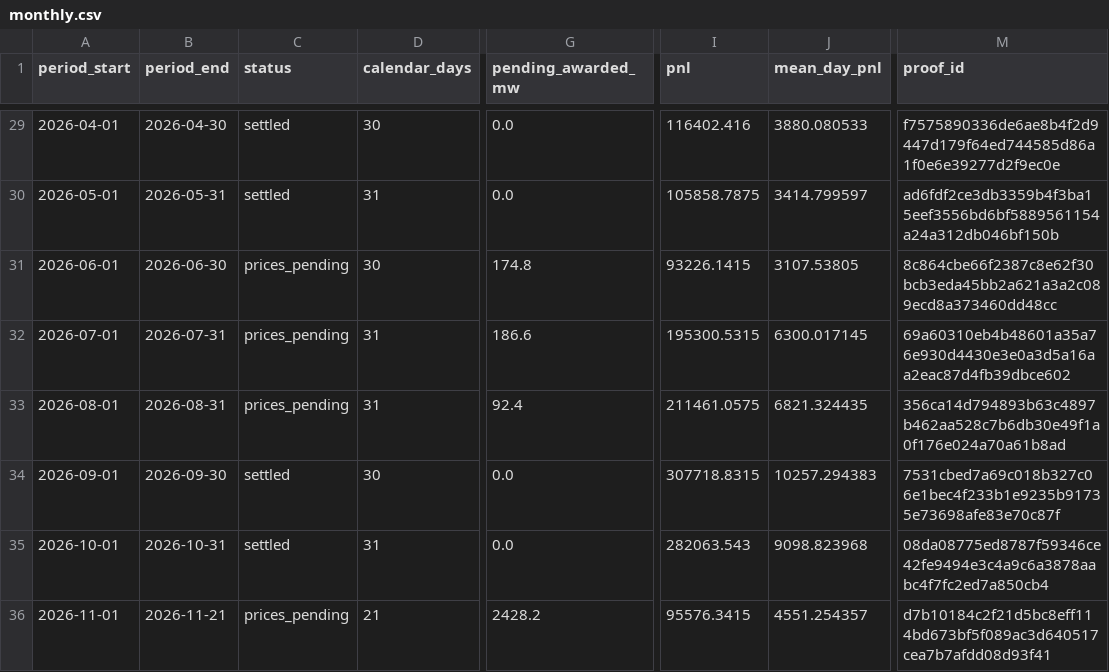
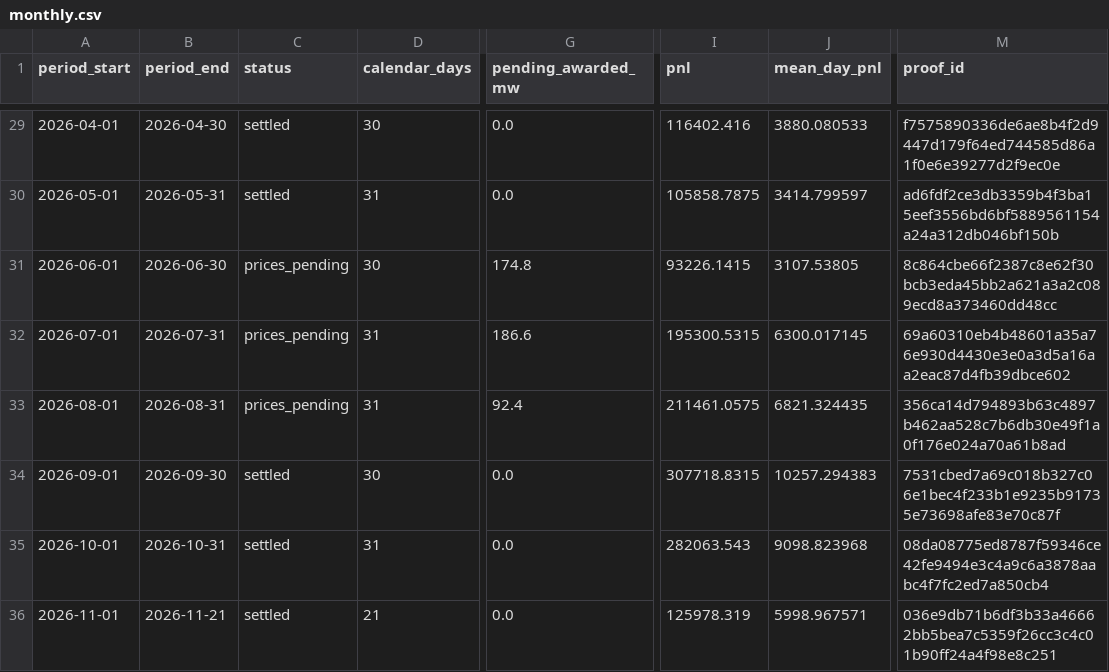
Before and after one commit to jameskim247/ptp-track-record, a CSV file: data/pairs-100/monthly.csv, drawn as a sheet; only a part is shown, gaps mark what is left out; the diff names each change by its address in the sheet, - before the commit and + after, or states it on an @@ line.

```diff
--- a/data/pairs-100/monthly.csv
+++ b/data/pairs-100/monthly.csv
-C36 (status): prices_pending
+C36 (status): settled
-G36 (pending_awarded_mw): 2428.2
+G36 (pending_awarded_mw): 0.0
-I36 (pnl): 95576.3415
+I36 (pnl): 125978.319
-J36 (mean_day_pnl): 4551.254357
+J36 (mean_day_pnl): 5998.967571
-M36 (proof_id): d7b10184c2f21d5bc8eff114bd673bf5f089ac3d640517cea7b7afdd08d93f41
+M36 (proof_id): 036e9db71b6df3b33a46662bb5bea7c5359f26cc3c4c01b90ff24a4f98e8c251
```
Also changed, not shown: data/pairs-100/daily.csv, data/pairs-100/weekly.csv, 12 other files.
